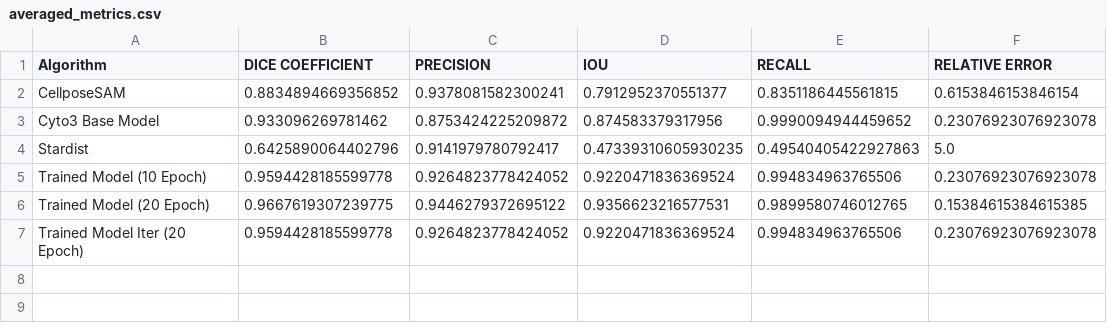
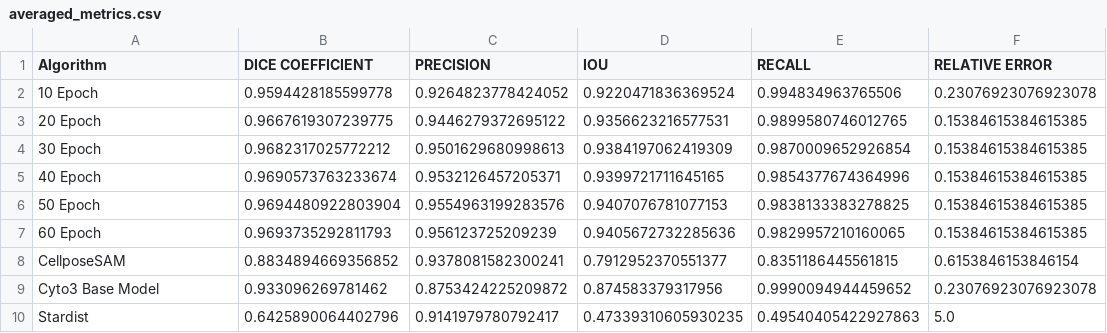
Before and after one commit to thejaydenwho/microscopy-segmentation-benchmark, a CSV file: outputdata/averaged_metrics.csv, drawn as a sheet; removed rows and columns are numbered as before the commit, all else as after; the diff names each change by its address in the sheet, - before the commit and + after, or states it on an @@ line.

```diff
--- a/outputdata/averaged_metrics.csv
+++ b/outputdata/averaged_metrics.csv
+row 2: 10 Epoch | 0.9594428185599778 | 0.9264823778424052 | 0.9220471836369524 | 0.994834963765506 | 0.23076923076923078
+row 3: 20 Epoch | 0.9667619307239775 | 0.9446279372695122 | 0.9356623216577531 | 0.9899580746012765 | 0.15384615384615385
+row 4: 30 Epoch | 0.9682317025772212 | 0.9501629680998613 | 0.9384197062419309 | 0.9870009652926854 | 0.15384615384615385
+row 5: 40 Epoch | 0.9690573763233674 | 0.9532126457205371 | 0.9399721711645165 | 0.9854377674364996 | 0.15384615384615385
+row 6: 50 Epoch | 0.9694480922803904 | 0.9554963199283576 | 0.9407076781077153 | 0.9838133383278825 | 0.15384615384615385
+row 7: 60 Epoch | 0.9693735292811793 | 0.956123725209239 | 0.9405672732285636 | 0.9829957210160065 | 0.15384615384615385
-row 5: Trained Model (10 Epoch) | 0.9594428185599778 | 0.9264823778424052 | 0.9220471836369524 | 0.994834963765506 | 0.23076923076923078
-row 6: Trained Model (20 Epoch) | 0.9667619307239775 | 0.9446279372695122 | 0.9356623216577531 | 0.9899580746012765 | 0.15384615384615385
-row 7: Trained Model Iter (20 Epoch) | 0.9594428185599778 | 0.9264823778424052 | 0.9220471836369524 | 0.994834963765506 | 0.23076923076923078
```
Also changed, not shown: 8 other files.
